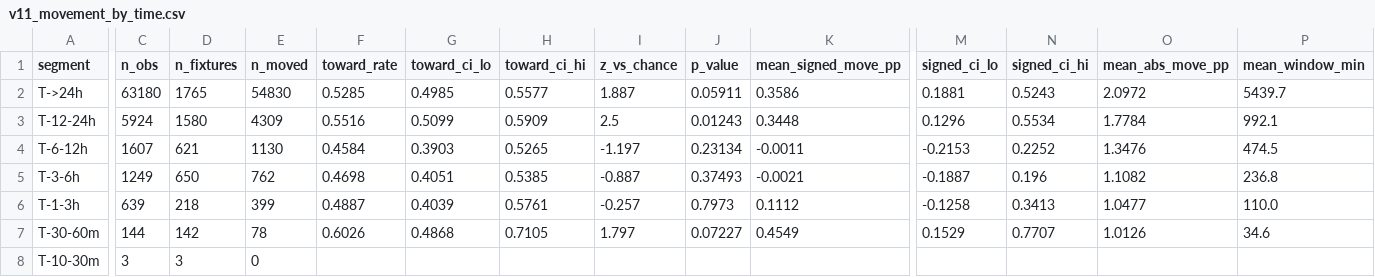
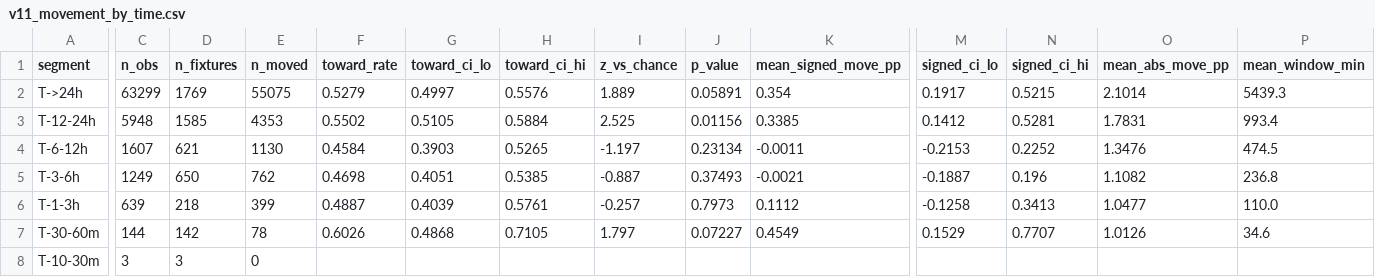
Before and after one commit to NevixAA/wowza_v11, a CSV file: output/v11_movement_by_time.csv, drawn as a sheet; only a part is shown, gaps mark what is left out; the diff covers the shown part only; the diff names each change by its address in the sheet, - before the commit and + after, or states it on an @@ line.

```diff
--- a/output/v11_movement_by_time.csv
+++ b/output/v11_movement_by_time.csv
-C2 (n_obs): 63180
+C2 (n_obs): 63299
-D2 (n_fixtures): 1765
+D2 (n_fixtures): 1769
-E2 (n_moved): 54830
+E2 (n_moved): 55075
-F2 (toward_rate): 0.5285
+F2 (toward_rate): 0.5279
-G2 (toward_ci_lo): 0.4985
+G2 (toward_ci_lo): 0.4997
-H2 (toward_ci_hi): 0.5577
+H2 (toward_ci_hi): 0.5576
-I2 (z_vs_chance): 1.887
+I2 (z_vs_chance): 1.889
-J2 (p_value): 0.05911
+J2 (p_value): 0.05891
-K2 (mean_signed_move_pp): 0.3586
+K2 (mean_signed_move_pp): 0.354
-M2 (signed_ci_lo): 0.1881
+M2 (signed_ci_lo): 0.1917
-N2 (signed_ci_hi): 0.5243
+N2 (signed_ci_hi): 0.5215
-O2 (mean_abs_move_pp): 2.0972
+O2 (mean_abs_move_pp): 2.1014
-P2 (mean_window_min): 5439.7
+P2 (mean_window_min): 5439.3
-C3 (n_obs): 5924
+C3 (n_obs): 5948
-D3 (n_fixtures): 1580
+D3 (n_fixtures): 1585
-E3 (n_moved): 4309
+E3 (n_moved): 4353
-F3 (toward_rate): 0.5516
+F3 (toward_rate): 0.5502
-G3 (toward_ci_lo): 0.5099
+G3 (toward_ci_lo): 0.5105
-H3 (toward_ci_hi): 0.5909
+H3 (toward_ci_hi): 0.5884
-I3 (z_vs_chance): 2.5
+I3 (z_vs_chance): 2.525
-J3 (p_value): 0.01243
+J3 (p_value): 0.01156
-K3 (mean_signed_move_pp): 0.3448
+K3 (mean_signed_move_pp): 0.3385
-M3 (signed_ci_lo): 0.1296
+M3 (signed_ci_lo): 0.1412
-N3 (signed_ci_hi): 0.5534
+N3 (signed_ci_hi): 0.5281
-O3 (mean_abs_move_pp): 1.7784
+O3 (mean_abs_move_pp): 1.7831
-P3 (mean_window_min): 992.1
+P3 (mean_window_min): 993.4
```
Also changed, not shown: 22 edited cells elsewhere in this file, output/v11_chronological_folds.csv, output/v11_graded.csv, 20 other files.
